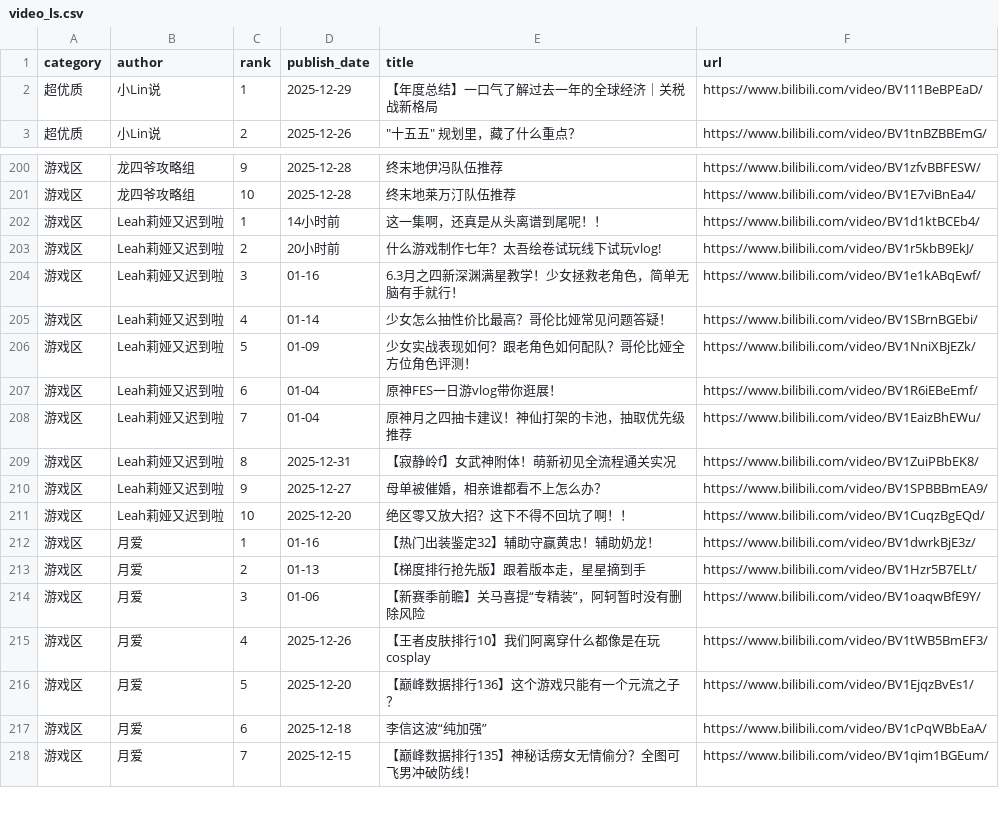
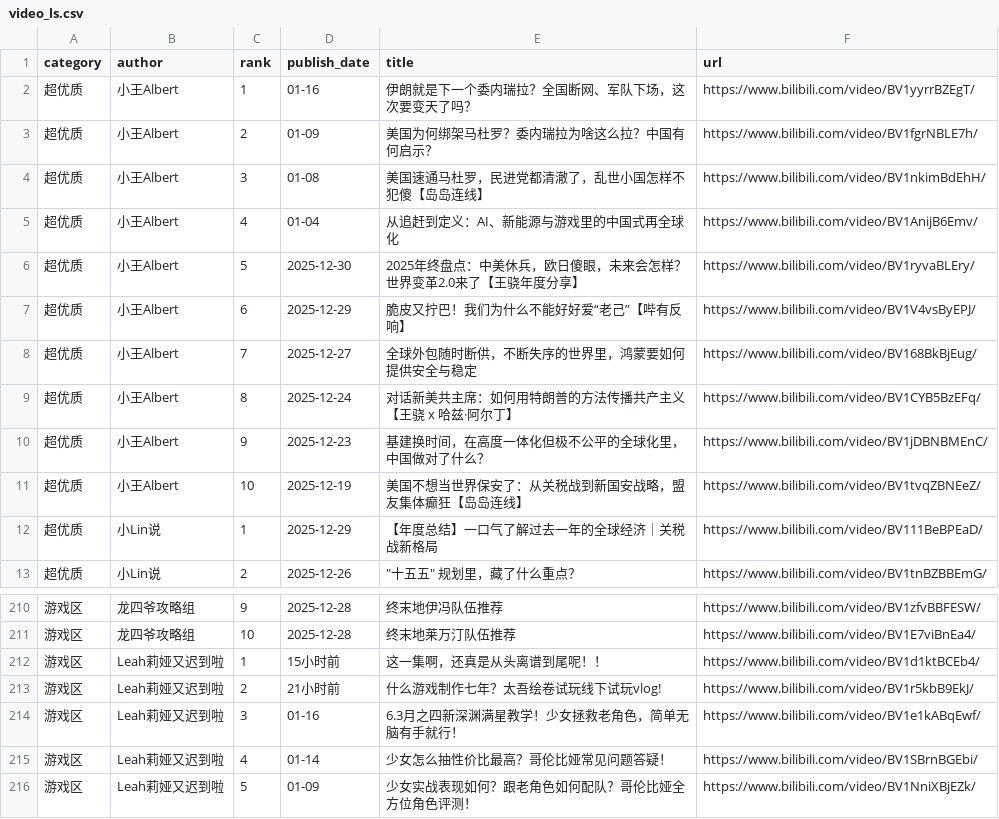
Before and after one commit to xujl1999/Key-Data-Management, a CSV file: web/video_ls.csv, drawn as a sheet; only a part is shown, gaps mark what is left out; the shorter side is filled out with more unchanged rows.

```diff
--- a/web/video_ls.csv
+++ b/web/video_ls.csv
@@ -1,2 +1,12 @@
 category,author,rank,publish_date,title,url
+超优质,小王Albert,1,01-16,伊朗就是下一个委内瑞拉？全国断网、军队下场，这次要变天了吗？,https://www.bilibili.com/video/BV1yyrrBZEgT/
+超优质,小王Albert,2,01-09,美国为何绑架马杜罗？委内瑞拉为啥这么拉？中国有何启示？,https://www.bilibili.com/video/BV1fgrNBLE7h/
+超优质,小王Albert,3,01-08,美国速通马杜罗，民进党都清澈了，乱世小国怎样不犯傻【岛岛连线】,https://www.bilibili.com/video/BV1nkimBdEhH/
+超优质,小王Albert,4,01-04,从追赶到定义：AI、新能源与游戏里的中国式再全球化,https://www.bilibili.com/video/BV1AnijB6Emv/
+超优质,小王Albert,5,2025-12-30,2025年终盘点：中美休兵，欧日傻眼，未来会怎样？世界变革2.0来了【王骁年度分享】,https://www.bilibili.com/video/BV1ryvaBLEry/
+超优质,小王Albert,6,2025-12-29,脆皮又拧巴！我们为什么不能好好爱“老己”【哔有反响】,https://www.bilibili.com/video/BV1V4vsByEPJ/
+超优质,小王Albert,7,2025-12-27,全球外包随时断供，不断失序的世界里，鸿蒙要如何提供安全与稳定,https://www.bilibili.com/video/BV168BkBjEug/
+超优质,小王Albert,8,2025-12-24,对话新美共主席：如何用特朗普的方法传播共产主义【王骁 x 哈兹·阿尔丁】,https://www.bilibili.com/video/BV1CYB5BzEFq/
+超优质,小王Albert,9,2025-12-23,基建换时间，在高度一体化但极不公平的全球化里，中国做对了什么？,https://www.bilibili.com/video/BV1jDBNBMEnC/
+超优质,小王Albert,10,2025-12-19,美国不想当世界保安了：从关税战到新国安战略，盟友集体癫狂【岛岛连线】,https://www.bilibili.com/video/BV1tvqZBNEeZ/
 超优质,小Lin说,1,2025-12-29,【年度总结】一口气了解过去一年的全球经济｜关税战新格局,https://www.bilibili.com/video/BV111BeBPEaD/
@@ -201,4 +211,4 @@ category,author,rank,publish_date,title,url
 游戏区,龙四爷攻略组,10,2025-12-28,终末地莱万汀队伍推荐,https://www.bilibili.com/video/BV1E7viBnEa4/
-游戏区,Leah莉娅又迟到啦,1,14小时前,这一集啊，还真是从头离谱到尾呢！！,https://www.bilibili.com/video/BV1d1ktBCEb4/
-游戏区,Leah莉娅又迟到啦,2,20小时前,什么游戏制作七年？太吾绘卷试玩线下试玩vlog!,https://www.bilibili.com/video/BV1r5kbB9EkJ/
+游戏区,Leah莉娅又迟到啦,1,15小时前,这一集啊，还真是从头离谱到尾呢！！,https://www.bilibili.com/video/BV1d1ktBCEb4/
+游戏区,Leah莉娅又迟到啦,2,21小时前,什么游戏制作七年？太吾绘卷试玩线下试玩vlog!,https://www.bilibili.com/video/BV1r5kbB9EkJ/
 游戏区,Leah莉娅又迟到啦,3,01-16,6.3月之四新深渊满星教学！少女拯救老角色，简单无脑有手就行！,https://www.bilibili.com/video/BV1e1kABqEwf/
```
Also changed, not shown: health/data/distance_daily.csv, video/video_ls.csv.
